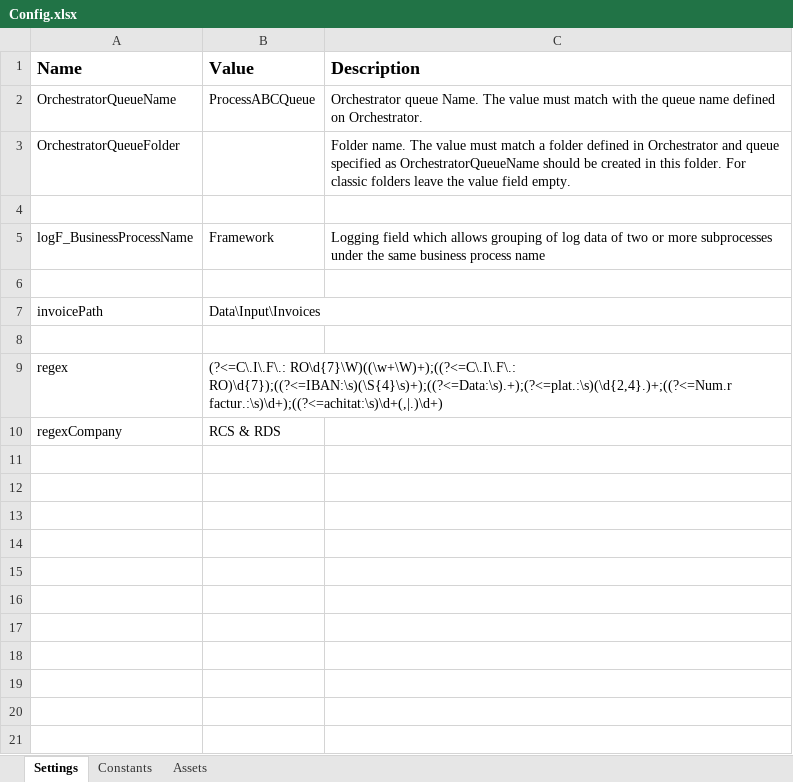
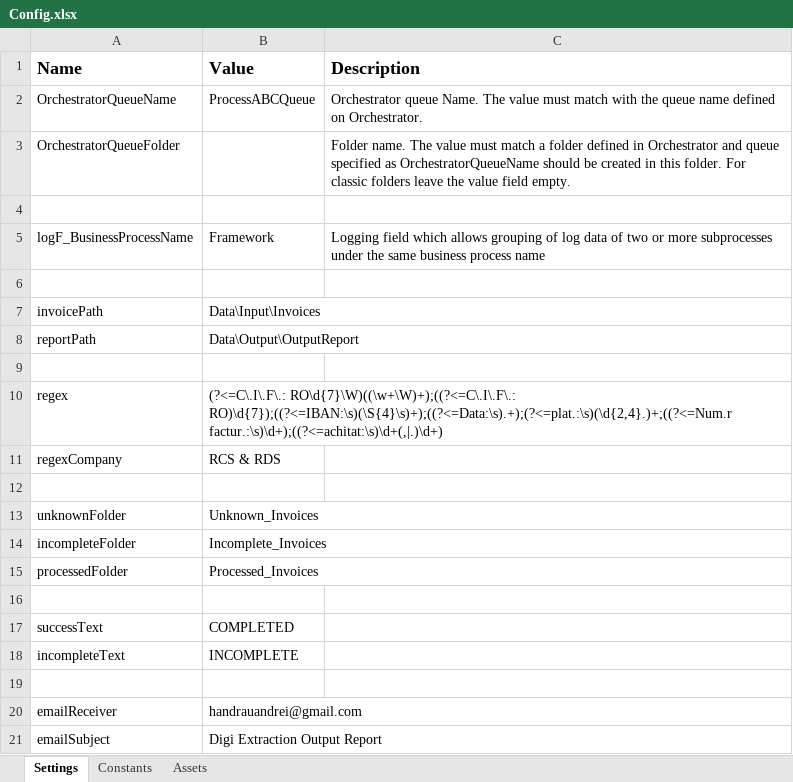
Before and after one commit to andreihandraufwf/Digi_Extraction, an Excel workbook: Data/Config.xlsx, sheet Settings, drawn as a sheet; values as stored, in another font and other column widths than the file's, no borders; the diff names each change by its address in the sheet, - before the commit and + after, or states it on an @@ line.

Commit message:
Put workflows in corresponding folders. Created Test Cases. Additional minor fixes and whole project got stitched together.

```diff
--- a/Data/Config.xlsx (sheet Settings)
+++ b/Data/Config.xlsx (sheet Settings)
+row 8: reportPath | Data\Output\OutputReport
+row 12: (empty)
+row 13: unknownFolder | Unknown_Invoices
+row 14: incompleteFolder | Incomplete_Invoices
+row 15: processedFolder | Processed_Invoices
+row 16: (empty)
+row 17: successText | COMPLETED
+row 18: incompleteText | INCOMPLETE
+row 19: (empty)
+row 20: emailReceiver | handrauandrei@gmail.com
+row 21: emailSubject | Digi Extraction Output Report
```
Also changed, not shown: 31 other files.
